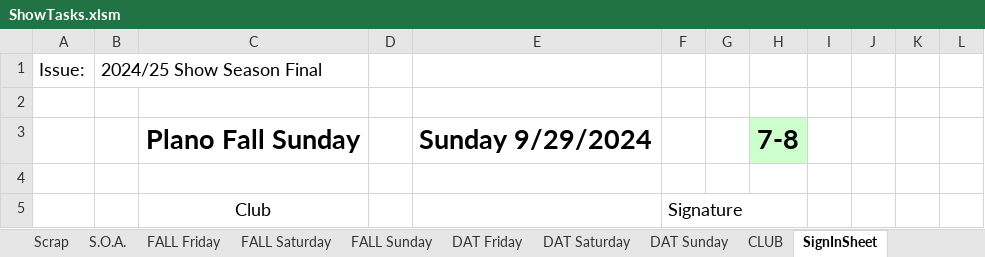
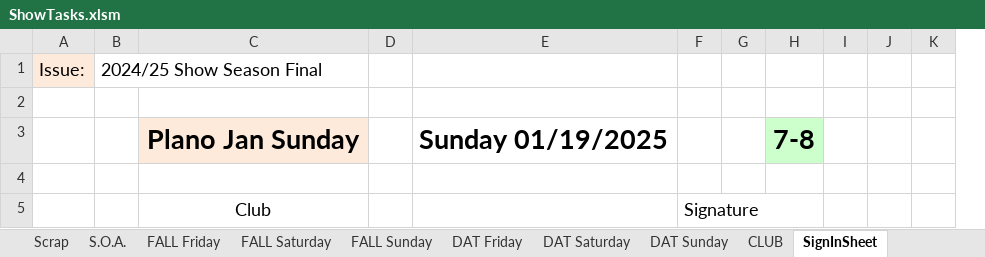
Before and after one commit to McLae/dfwtrainshows, an Excel workbook: ShowTasks.xlsm, sheet SignInSheet, drawn as a sheet; values as stored, in another font and other column widths than the file's, no borders; charts and pictures not drawn; removed rows and columns are numbered as before the commit, all else as after; the diff names each change by its address in the sheet, - before the commit and + after, or states it on an @@ line.

Commit message:
Update ShowTasks.xlsm

```diff
--- a/ShowTasks.xlsm (sheet SignInSheet)
+++ b/ShowTasks.xlsm (sheet SignInSheet)
-column E, row 3: Sunday 9/29/2024
+column E, row 3: Sunday 01/19/2025
-column L, empty
-A1 fill: none
+A1 fill: #FDEADA
-C3: Plano Fall Sunday
+C3: Plano Jan Sunday
-C3 fill: none
+C3 fill: #FDEADA
```
Also changed, not shown: sheet Participants, hidden cells, charts or pictures.
